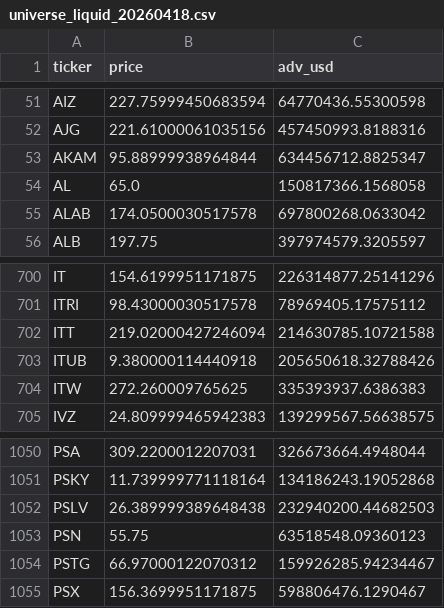
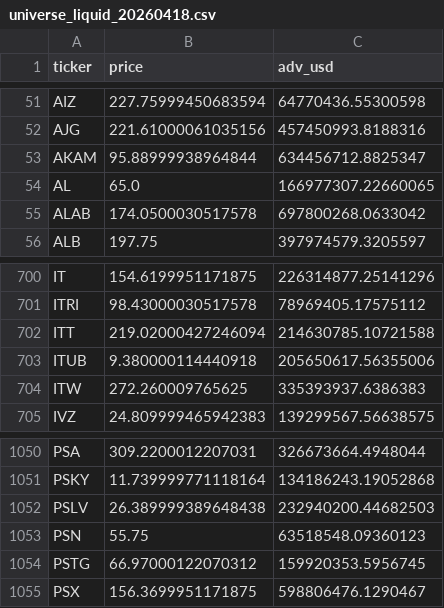
Before and after one commit to timlihk/stock-screening, a CSV file: public/results/latest/universe_liquid_20260418.csv, drawn as a sheet; only a part is shown, gaps mark what is left out.

```diff
--- a/public/results/latest/universe_liquid_20260418.csv
+++ b/public/results/latest/universe_liquid_20260418.csv
@@ -53,3 +53,3 @@ AJG,221.61000061035156,457450993.8188316
 AKAM,95.88999938964844,634456712.8825347
-AL,65.0,150817366.1568058
+AL,65.0,166977307.22660065
 ALAB,174.0500030517578,697800268.0633042
@@ -702,3 +702,3 @@ ITRI,98.43000030517578,78969405.17575112
 ITT,219.02000427246094,214630785.10721588
-ITUB,9.380000114440918,205650618.32788426
+ITUB,9.380000114440918,205650617.56355006
 ITW,272.260009765625,335393937.6386383
@@ -1053,3 +1053,3 @@ PSLV,26.389999389648438,232940200.44682503
 PSN,55.75,63518548.09360123
-PSTG,66.97000122070312,159926285.94234467
+PSTG,66.97000122070312,159920353.5956745
 PSX,156.3699951171875,598806476.1290467
```
Also changed, not shown: 5 other files.
